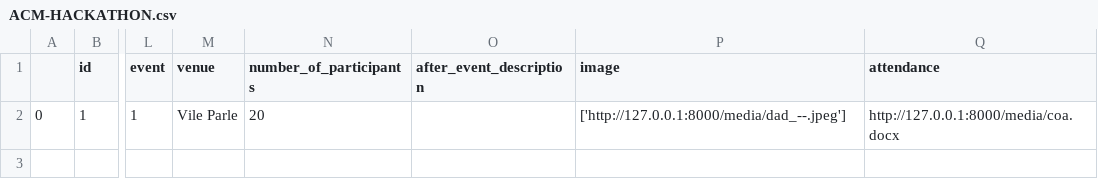
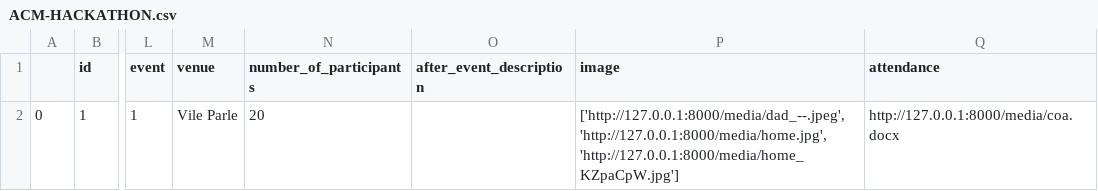
Before and after one commit to dhairya1415/projects, a CSV file: media/csv/ACM-HACKATHON.csv, drawn as a sheet; only a part is shown, gaps mark what is left out; the diff names each change by its address in the sheet, - before the commit and + after, or states it on an @@ line.

```diff
--- a/media/csv/ACM-HACKATHON.csv
+++ b/media/csv/ACM-HACKATHON.csv
-P2 (image): ['http://127.0.0.1:8000/media/dad_--.jpeg']
+P2 (image): ['http://127.0.0.1:8000/media/dad_--.jpeg', 'http://127.0.0.1:8000/media/home.jpg', 'http://127.0.0.1:8000/media/home_KZpaCpW.jpg']
```
Also changed, not shown: 5 other files.
